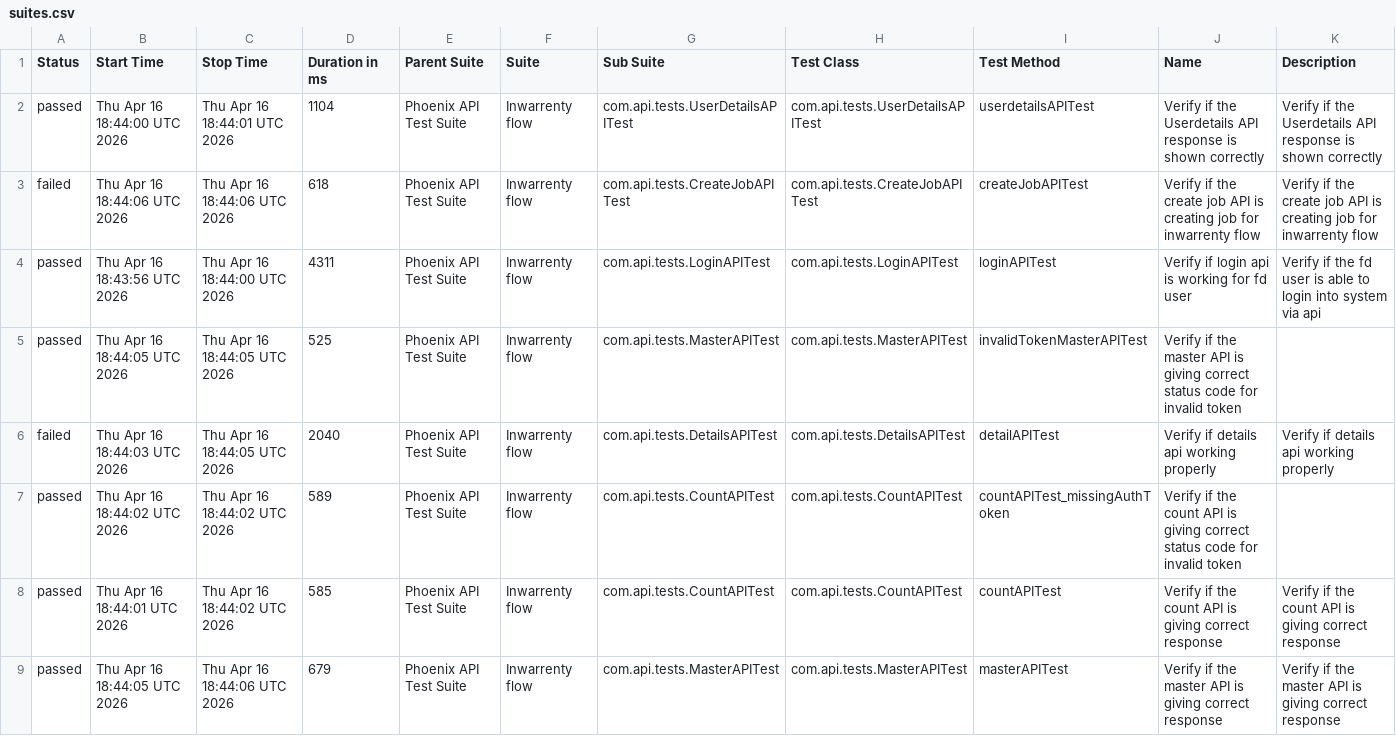
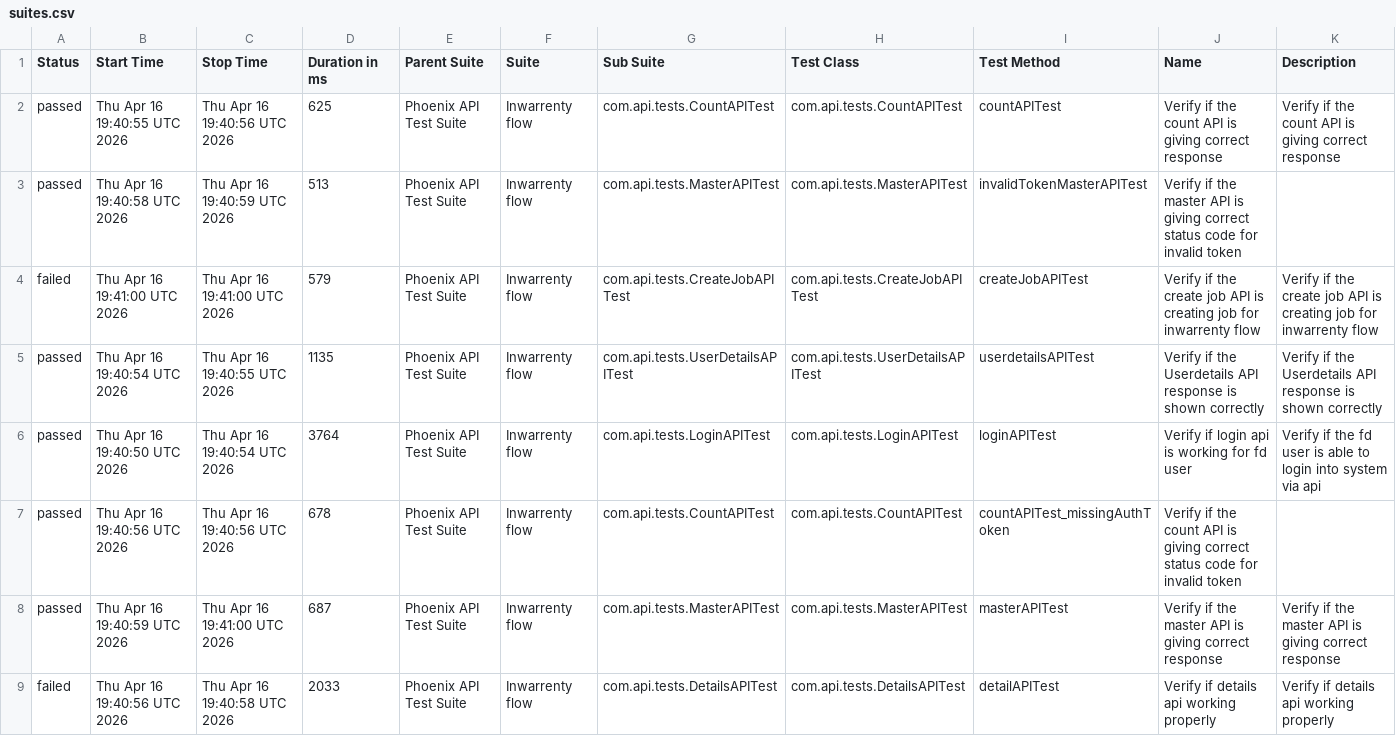
Before and after one commit to AbhijitNaik05/PhoenixTestAutomationFramework, a CSV file: data/suites.csv, drawn as a sheet.

```diff
--- a/data/suites.csv
+++ b/data/suites.csv
@@ -1,9 +1,9 @@
 "Status","Start Time","Stop Time","Duration in ms","Parent Suite","Suite","Sub Suite","Test Class","Test Method","Name","Description"
-"passed","Thu Apr 16 18:44:00 UTC 2026","Thu Apr 16 18:44:01 UTC 2026","1104","Phoenix API Test Suite","Inwarrenty flow","com.api.tests.UserDetailsAPITest","com.api.tests.UserDetailsAPITest","userdetailsAPITest","Verify if the Userdetails API response is shown correctly","Verify if the Userdetails API response is shown correctly"
-"failed","Thu Apr 16 18:44:06 UTC 2026","Thu Apr 16 18:44:06 UTC 2026","618","Phoenix API Test Suite","Inwarrenty flow","com.api.tests.CreateJobAPITest","com.api.tests.CreateJobAPITest","createJobAPITest","Verify if the create job API is creating job for inwarrenty flow","Verify if the create job API is creating job for inwarrenty flow"
-"passed","Thu Apr 16 18:43:56 UTC 2026","Thu Apr 16 18:44:00 UTC 2026","4311","Phoenix API Test Suite","Inwarrenty flow","com.api.tests.LoginAPITest","com.api.tests.LoginAPITest","loginAPITest","Verify if login api is working for fd user","Verify if the fd user is able to login into system via api"
-"passed","Thu Apr 16 18:44:05 UTC 2026","Thu Apr 16 18:44:05 UTC 2026","525","Phoenix API Test Suite","Inwarrenty flow","com.api.tests.MasterAPITest","com.api.tests.MasterAPITest","invalidTokenMasterAPITest","Verify if the master API is giving correct status code for invalid token",""
-"failed","Thu Apr 16 18:44:03 UTC 2026","Thu Apr 16 18:44:05 UTC 2026","2040","Phoenix API Test Suite","Inwarrenty flow","com.api.tests.DetailsAPITest","com.api.tests.DetailsAPITest","detailAPITest","Verify if details api working properly","Verify if details api working properly"
-"passed","Thu Apr 16 18:44:02 UTC 2026","Thu Apr 16 18:44:02 UTC 2026","589","Phoenix API Test Suite","Inwarrenty flow","com.api.tests.CountAPITest","com.api.tests.CountAPITest","countAPITest_missingAuthToken","Verify if the count API is giving correct status code for invalid token",""
-"passed","Thu Apr 16 18:44:01 UTC 2026","Thu Apr 16 18:44:02 UTC 2026","585","Phoenix API Test Suite","Inwarrenty flow","com.api.tests.CountAPITest","com.api.tests.CountAPITest","countAPITest","Verify if the count API is giving correct response","Verify if the count API is giving correct response"
-"passed","Thu Apr 16 18:44:05 UTC 2026","Thu Apr 16 18:44:06 UTC 2026","679","Phoenix API Test Suite","Inwarrenty flow","com.api.tests.MasterAPITest","com.api.tests.MasterAPITest","masterAPITest","Verify if the master API is giving correct response","Verify if the master API is giving correct response"
+"passed","Thu Apr 16 19:40:55 UTC 2026","Thu Apr 16 19:40:56 UTC 2026","625","Phoenix API Test Suite","Inwarrenty flow","com.api.tests.CountAPITest","com.api.tests.CountAPITest","countAPITest","Verify if the count API is giving correct response","Verify if the count API is giving correct response"
+"passed","Thu Apr 16 19:40:58 UTC 2026","Thu Apr 16 19:40:59 UTC 2026","513","Phoenix API Test Suite","Inwarrenty flow","com.api.tests.MasterAPITest","com.api.tests.MasterAPITest","invalidTokenMasterAPITest","Verify if the master API is giving correct status code for invalid token",""
+"failed","Thu Apr 16 19:41:00 UTC 2026","Thu Apr 16 19:41:00 UTC 2026","579","Phoenix API Test Suite","Inwarrenty flow","com.api.tests.CreateJobAPITest","com.api.tests.CreateJobAPITest","createJobAPITest","Verify if the create job API is creating job for inwarrenty flow","Verify if the create job API is creating job for inwarrenty flow"
+"passed","Thu Apr 16 19:40:54 UTC 2026","Thu Apr 16 19:40:55 UTC 2026","1135","Phoenix API Test Suite","Inwarrenty flow","com.api.tests.UserDetailsAPITest","com.api.tests.UserDetailsAPITest","userdetailsAPITest","Verify if the Userdetails API response is shown correctly","Verify if the Userdetails API response is shown correctly"
+"passed","Thu Apr 16 19:40:50 UTC 2026","Thu Apr 16 19:40:54 UTC 2026","3764","Phoenix API Test Suite","Inwarrenty flow","com.api.tests.LoginAPITest","com.api.tests.LoginAPITest","loginAPITest","Verify if login api is working for fd user","Verify if the fd user is able to login into system via api"
+"passed","Thu Apr 16 19:40:56 UTC 2026","Thu Apr 16 19:40:56 UTC 2026","678","Phoenix API Test Suite","Inwarrenty flow","com.api.tests.CountAPITest","com.api.tests.CountAPITest","countAPITest_missingAuthToken","Verify if the count API is giving correct status code for invalid token",""
+"passed","Thu Apr 16 19:40:59 UTC 2026","Thu Apr 16 19:41:00 UTC 2026","687","Phoenix API Test Suite","Inwarrenty flow","com.api.tests.MasterAPITest","com.api.tests.MasterAPITest","masterAPITest","Verify if the master API is giving correct response","Verify if the master API is giving correct response"
+"failed","Thu Apr 16 19:40:56 UTC 2026","Thu Apr 16 19:40:58 UTC 2026","2033","Phoenix API Test Suite","Inwarrenty flow","com.api.tests.DetailsAPITest","com.api.tests.DetailsAPITest","detailAPITest","Verify if details api working properly","Verify if details api working properly"
```
Also changed, not shown: data/behaviors.csv, 51 other files.
